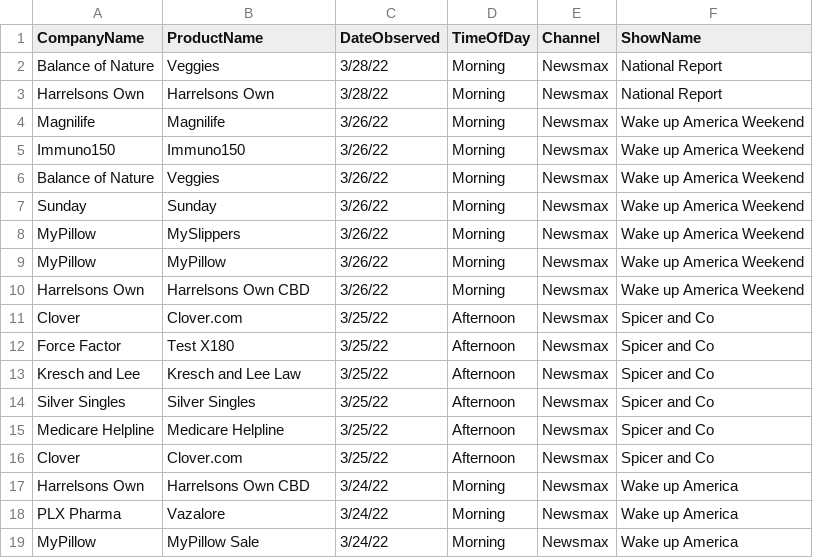
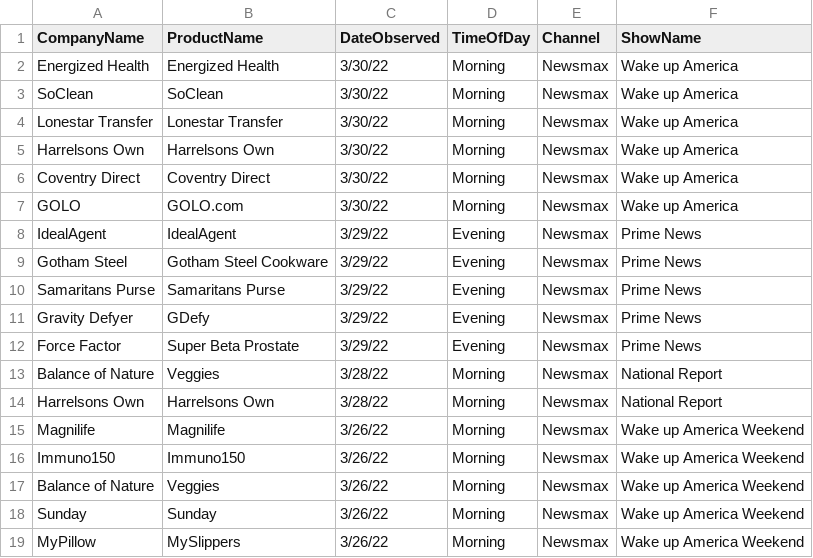
Before and after one commit to whoadvertiseson/whoadvertiseson, a CSV file: Newsmax/Newsmax_ObservedAdvertisements.csv, drawn as a sheet; only a part is shown; the shorter side is filled out with more unchanged rows; the diff names each change by its address in the sheet, - before the commit and + after, or states it on an @@ line.

```diff
--- a/Newsmax/Newsmax_ObservedAdvertisements.csv
+++ b/Newsmax/Newsmax_ObservedAdvertisements.csv
+row 2: Energized Health | Energized Health | 3/30/22 | Morning | Newsmax | Wake up America
+row 3: SoClean | SoClean | 3/30/22 | Morning | Newsmax | Wake up America
+row 4: Lonestar Transfer | Lonestar Transfer | 3/30/22 | Morning | Newsmax | Wake up America
+row 5: Harrelsons Own | Harrelsons Own | 3/30/22 | Morning | Newsmax | Wake up America
+row 6: Coventry Direct | Coventry Direct | 3/30/22 | Morning | Newsmax | Wake up America
+row 7: GOLO | GOLO.com | 3/30/22 | Morning | Newsmax | Wake up America
+row 8: IdealAgent | IdealAgent | 3/29/22 | Evening | Newsmax | Prime News
+row 9: Gotham Steel | Gotham Steel Cookware | 3/29/22 | Evening | Newsmax | Prime News
+row 10: Samaritans Purse | Samaritans Purse | 3/29/22 | Evening | Newsmax | Prime News
+row 11: Gravity Defyer | GDefy | 3/29/22 | Evening | Newsmax | Prime News
+row 12: Force Factor | Super Beta Prostate | 3/29/22 | Evening | Newsmax | Prime News
```
Also changed, not shown: Newsmax/Newsmax_RecentTopAdvertisers.csv, 1 other file.
